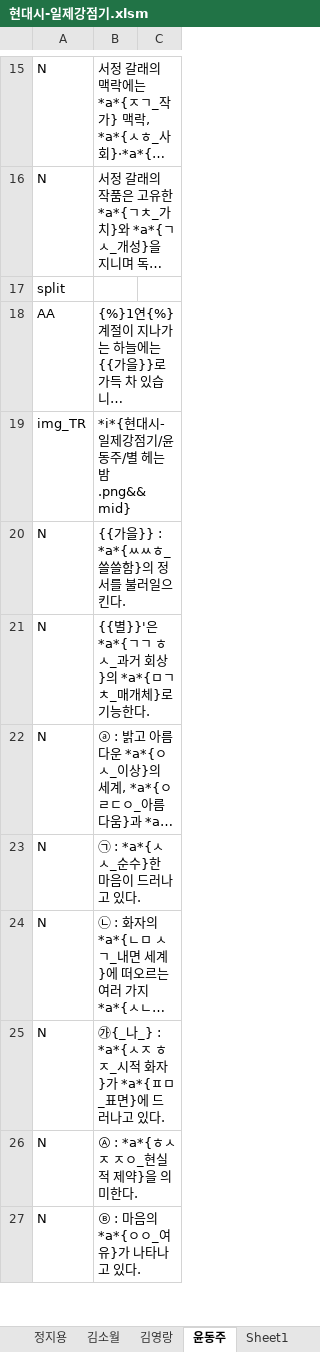
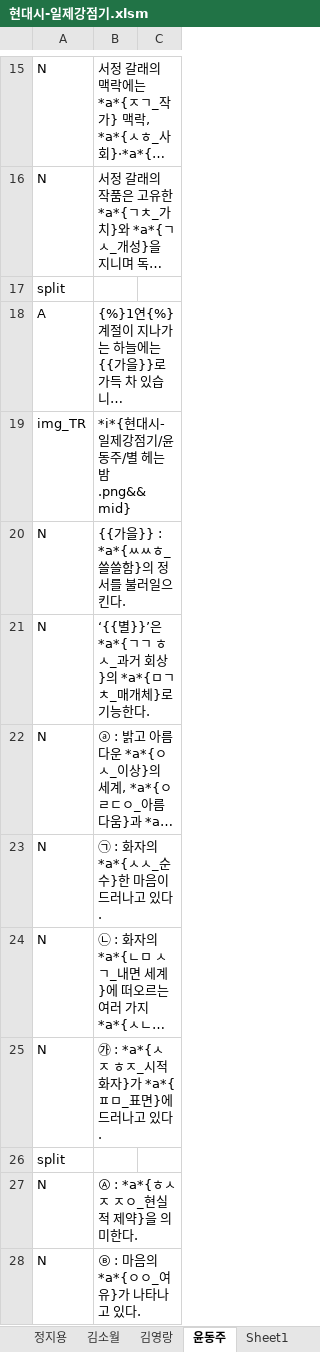
Before and after one commit to HorangKukeo/HorangKukeo, an Excel workbook: bank/현대시-일제강점기.xlsm, sheet 윤동주, drawn as a sheet; only a part is shown, gaps mark what is left out; long unchanged cells end in …; values as stored, in another font and other column widths than the file's, no borders; the diff covers the shown part only; the diff names each change by its address in the sheet, - before the commit and + after, or states it on an @@ line.

```diff
--- a/bank/현대시-일제강점기.xlsm (sheet 윤동주)
+++ b/bank/현대시-일제강점기.xlsm (sheet 윤동주)
-A18: AA
+A18: A
-B21: {{별}}'은 *a*{ㄱ…
+B21: ‘{{별}}’은 *a*{ㄱ…
-B23: ㉠ : *a*{ㅅㅅ_순수}한 마음이 드러나고 있다.
+B23: ㉠ : 화자의 *a*{ㅅㅅ_순수}한 마음이 드러나고 있다.
-B25: ㉮{_나_} : *a*{ㅅㅈ ㅎㅈ_시적 화자}가 *a*{ㅍㅁ_표면}에 드러나고 있다.
+B25: ㉮ : *a*{ㅅㅈ ㅎㅈ_시적 화자}가 *a*{ㅍㅁ_표면}에 드러나고 있다.
+row 26: split
```
Also changed, not shown: 6 added rows, 3 removed rows, 2 moved rows and 11 edited cells elsewhere in this sheet, bank/현대극.xlsm, chunk/문학Q.xlsm, 3 other files.
